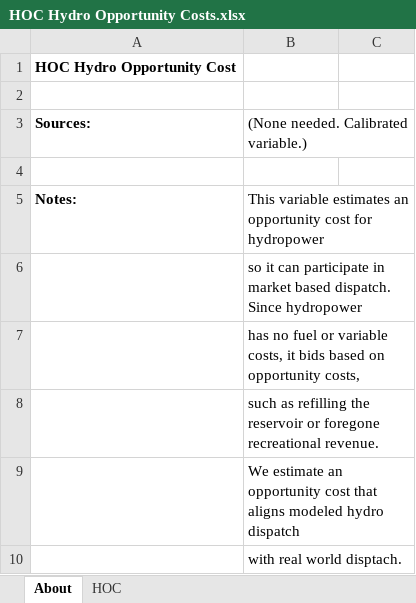
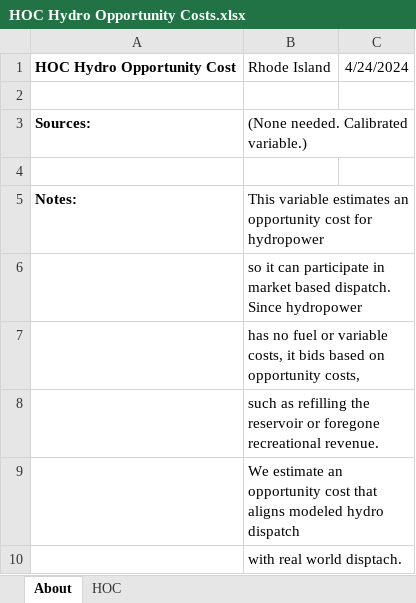
Before and after one commit to EnergyInnovation/eps-rhodeisland, an Excel workbook: InputData/elec/HOC/HOC Hydro Opportunity Costs.xlsx, sheet About, drawn as a sheet; values as stored, in another font and other column widths than the file's, no borders; removed rows and columns are numbered as before the commit, all else as after; the diff names each change by its address in the sheet, - before the commit and + after, or states it on an @@ line.

```diff
--- a/InputData/elec/HOC/HOC Hydro Opportunity Costs.xlsx (sheet About)
+++ b/InputData/elec/HOC/HOC Hydro Opportunity Costs.xlsx (sheet About)
-row 1: HOC Hydro Opportunity Cost
+row 1: HOC Hydro Opportunity Cost | Rhode Island | 4/24/2024
```
Also changed, not shown: sheet HOC, InputData/ctrl-settings/BESHFoFRV/Boolean Elec Suppliers Have Foresight of Future RPS Values.xlsx, 20 other files.
